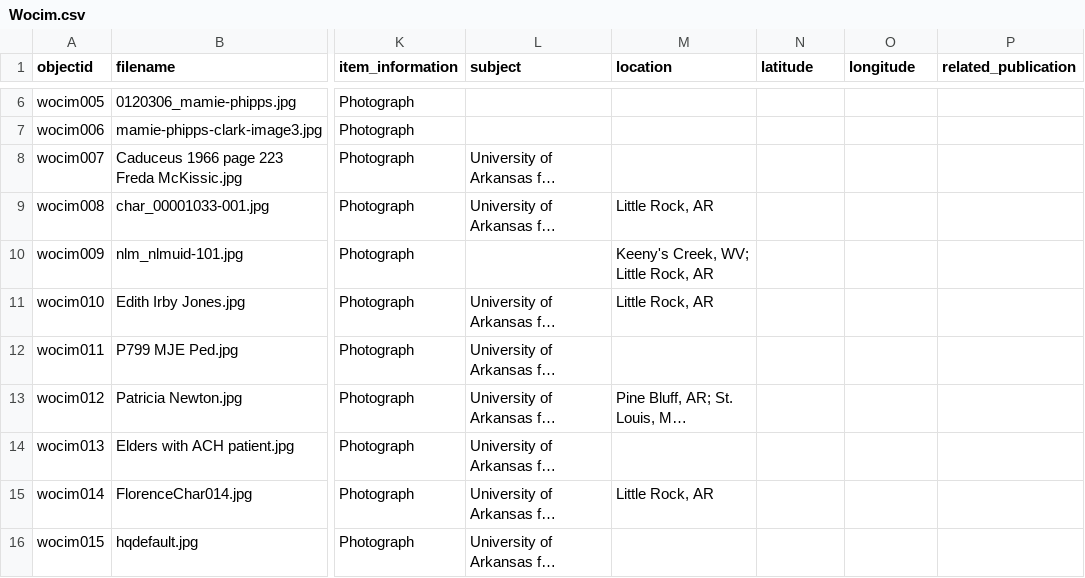
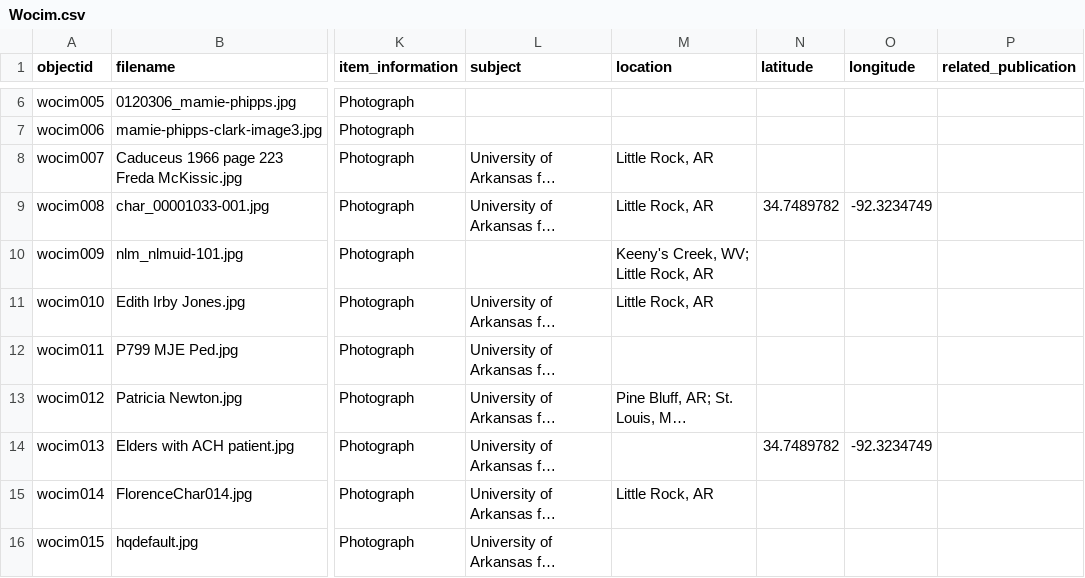
Before and after one commit to Starkad2/Wocim_GH, a CSV file: _data/Wocim.csv, drawn as a sheet; only a part is shown, gaps mark what is left out; long unchanged cells end in …; the diff names each change by its address in the sheet, - before the commit and + after, or states it on an @@ line.

Commit message:
Add files via upload

```diff
--- a/_data/Wocim.csv
+++ b/_data/Wocim.csv
-M8 (location): (empty)
+M8 (location): Little Rock, AR
-N9 (latitude): (empty)
+N9 (latitude): 34.7489782
-O9 (longitude): (empty)
+O9 (longitude): -92.3234749
-N14 (latitude): (empty)
+N14 (latitude): 34.7489782
-O14 (longitude): (empty)
+O14 (longitude): -92.3234749
```
